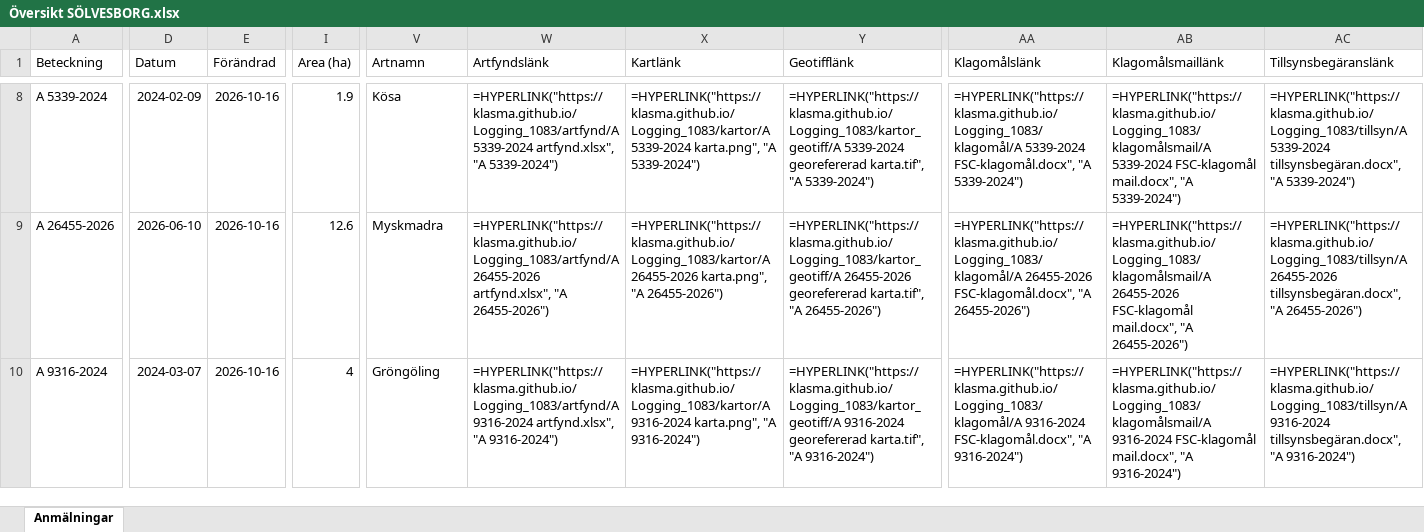
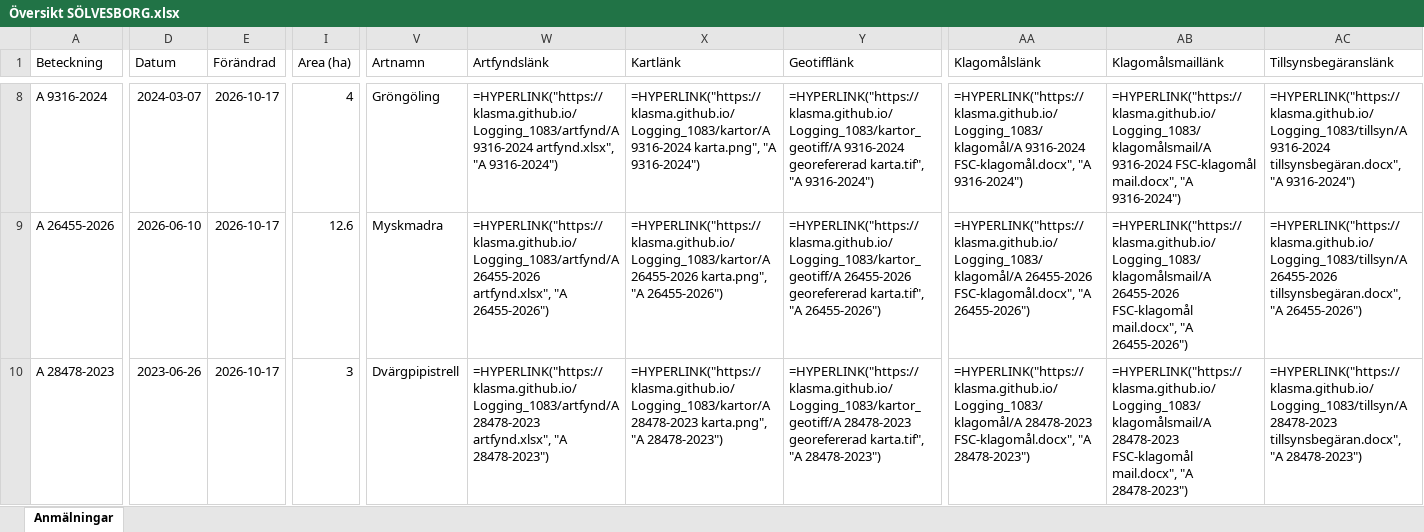
Before and after one commit to klasma/Logging_1083, an Excel workbook: Översikt SÖLVESBORG.xlsx, sheet Anmälningar, drawn as a sheet; only a part is shown, gaps mark what is left out; values as stored, in another font and other column widths than the file's, no borders; formulas without a stored value are shown as written; the diff covers the shown part only; the diff names each change by its address in the sheet, - before the commit and + after, or states it on an @@ line.

```diff
--- a/Översikt SÖLVESBORG.xlsx (sheet Anmälningar)
+++ b/Översikt SÖLVESBORG.xlsx (sheet Anmälningar)
-A8 (Beteckning): A 5339-2024
+A8 (Beteckning): A 9316-2024
-D8 (Datum): 2024-02-09
+D8 (Datum): 2024-03-07
-E8:E10 (Förändrad): 2026-10-16
+E8:E10 (Förändrad): 2026-10-17
-I8 (Area (ha)): 1.9
+I8 (Area (ha)): 4
-V8 (Artnamn): Kösa
+V8 (Artnamn): Gröngöling
-W8 (Artfyndslänk): =HYPERLINK("https://klasma.github.io/Logging_1083/artfynd/A 5339-2024 artfynd.xlsx", "A 5339-2024")
+W8 (Artfyndslänk): =HYPERLINK("https://klasma.github.io/Logging_1083/artfynd/A 9316-2024 artfynd.xlsx", "A 9316-2024")
-X8 (Kartlänk): =HYPERLINK("https://klasma.github.io/Logging_1083/kartor/A 5339-2024 karta.png", "A 5339-2024")
+X8 (Kartlänk): =HYPERLINK("https://klasma.github.io/Logging_1083/kartor/A 9316-2024 karta.png", "A 9316-2024")
-Y8 (Geotifflänk): =HYPERLINK("https://klasma.github.io/Logging_1083/kartor_geotiff/A 5339-2024 georefererad karta.tif", "A 5339-2024")
+Y8 (Geotifflänk): =HYPERLINK("https://klasma.github.io/Logging_1083/kartor_geotiff/A 9316-2024 georefererad karta.tif", "A 9316-2024")
-AA8 (Klagomålslänk): =HYPERLINK("https://klasma.github.io/Logging_1083/klagomål/A 5339-2024 FSC-klagomål.docx", "A 5339-2024")
+AA8 (Klagomålslänk): =HYPERLINK("https://klasma.github.io/Logging_1083/klagomål/A 9316-2024 FSC-klagomål.docx", "A 9316-2024")
-AB8 (Klagomålsmaillänk): =HYPERLINK("https://klasma.github.io/Logging_1083/klagomålsmail/A 5339-2024 FSC-klagomål mail.docx", "A 5339-2024")
+AB8 (Klagomålsmaillänk): =HYPERLINK("https://klasma.github.io/Logging_1083/klagomålsmail/A 9316-2024 FSC-klagomål mail.docx", "A 9316-2024")
-AC8 (Tillsynsbegäranslänk): =HYPERLINK("https://klasma.github.io/Logging_1083/tillsyn/A 5339-2024 tillsynsbegäran.docx", "A 5339-2024")
+AC8 (Tillsynsbegäranslänk): =HYPERLINK("https://klasma.github.io/Logging_1083/tillsyn/A 9316-2024 tillsynsbegäran.docx", "A 9316-2024")
-A10 (Beteckning): A 9316-2024
+A10 (Beteckning): A 28478-2023
-D10 (Datum): 2024-03-07
+D10 (Datum): 2023-06-26
-I10 (Area (ha)): 4
+I10 (Area (ha)): 3
-V10 (Artnamn): Gröngöling
+V10 (Artnamn): Dvärgpipistrell
-W10 (Artfyndslänk): =HYPERLINK("https://klasma.github.io/Logging_1083/artfynd/A 9316-2024 artfynd.xlsx", "A 9316-2024")
+W10 (Artfyndslänk): =HYPERLINK("https://klasma.github.io/Logging_1083/artfynd/A 28478-2023 artfynd.xlsx", "A 28478-2023")
-X10 (Kartlänk): =HYPERLINK("https://klasma.github.io/Logging_1083/kartor/A 9316-2024 karta.png", "A 9316-2024")
+X10 (Kartlänk): =HYPERLINK("https://klasma.github.io/Logging_1083/kartor/A 28478-2023 karta.png", "A 28478-2023")
-Y10 (Geotifflänk): =HYPERLINK("https://klasma.github.io/Logging_1083/kartor_geotiff/A 9316-2024 georefererad karta.tif", "A 9316-2024")
+Y10 (Geotifflänk): =HYPERLINK("https://klasma.github.io/Logging_1083/kartor_geotiff/A 28478-2023 georefererad karta.tif", "A 28478-2023")
-AA10 (Klagomålslänk): =HYPERLINK("https://klasma.github.io/Logging_1083/klagomål/A 9316-2024 FSC-klagomål.docx", "A 9316-2024")
+AA10 (Klagomålslänk): =HYPERLINK("https://klasma.github.io/Logging_1083/klagomål/A 28478-2023 FSC-klagomål.docx", "A 28478-2023")
-AB10 (Klagomålsmaillänk): =HYPERLINK("https://klasma.github.io/Logging_1083/klagomålsmail/A 9316-2024 FSC-klagomål mail.docx", "A 9316-2024")
+AB10 (Klagomålsmaillänk): =HYPERLINK("https://klasma.github.io/Logging_1083/klagomålsmail/A 28478-2023 FSC-klagomål mail.docx", "A 28478-2023")
-AC10 (Tillsynsbegäranslänk): =HYPERLINK("https://klasma.github.io/Logging_1083/tillsyn/A 9316-2024 tillsynsbegäran.docx", "A 9316-2024")
+AC10 (Tillsynsbegäranslänk): =HYPERLINK("https://klasma.github.io/Logging_1083/tillsyn/A 28478-2023 tillsynsbegäran.docx", "A 28478-2023")
```
Also changed, not shown: 356 edited cells elsewhere in this sheet, artfynd/A 10274-2022 artfynd.xlsx, artfynd/A 21769-2023 artfynd.xlsx, 54 other files.
